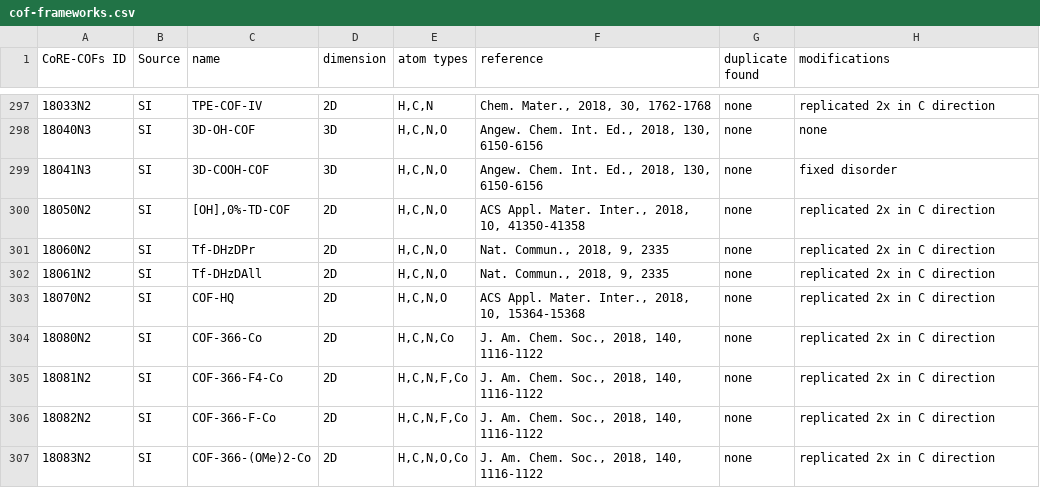
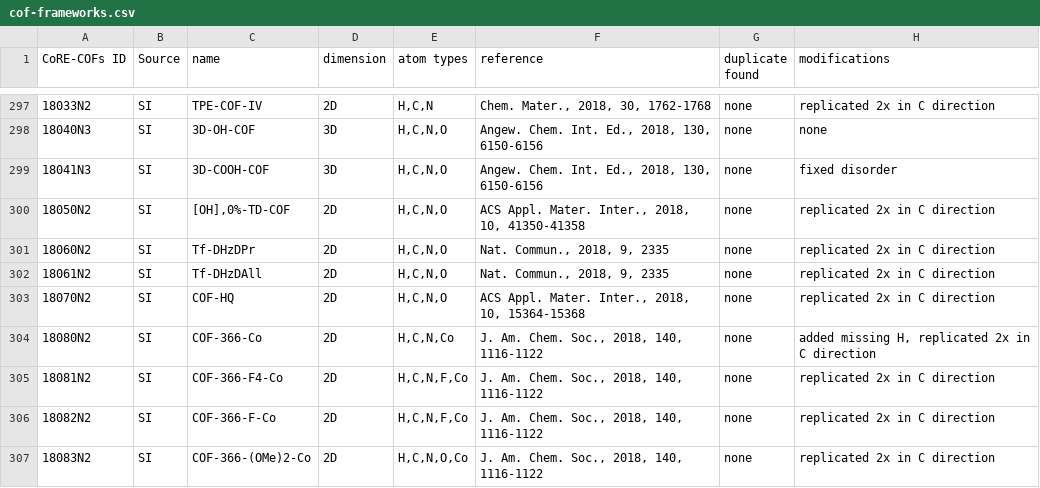
Before and after one commit to danieleongari/CURATED-COFs, a CSV file: cof-frameworks.csv, drawn as a sheet; only a part is shown, gaps mark what is left out.

Commit message:
Added H in 18080N2, that were missing from the structure in the SI.

```diff
--- a/cof-frameworks.csv
+++ b/cof-frameworks.csv
@@ -303,3 +303,3 @@ CoRE-COFs ID;Source;name;dimension;atom types;reference;duplicate found;modifica
 18070N2;SI;COF-HQ;2D;H,C,N,O;ACS Appl. Mater. Inter., 2018, 10, 15364-15368;none;replicated 2x in C direction
-18080N2;SI;COF-366-Co;2D;H,C,N,Co;J. Am. Chem. Soc., 2018, 140, 1116-1122;none;replicated 2x in C direction
+18080N2;SI;COF-366-Co;2D;H,C,N,Co;J. Am. Chem. Soc., 2018, 140, 1116-1122;none;added missing H, replicated 2x in C direction
 18081N2;SI;COF-366-F4-Co;2D;H,C,N,F,Co;J. Am. Chem. Soc., 2018, 140, 1116-1122;none;replicated 2x in C direction
```
Also changed, not shown: 1 other file.
